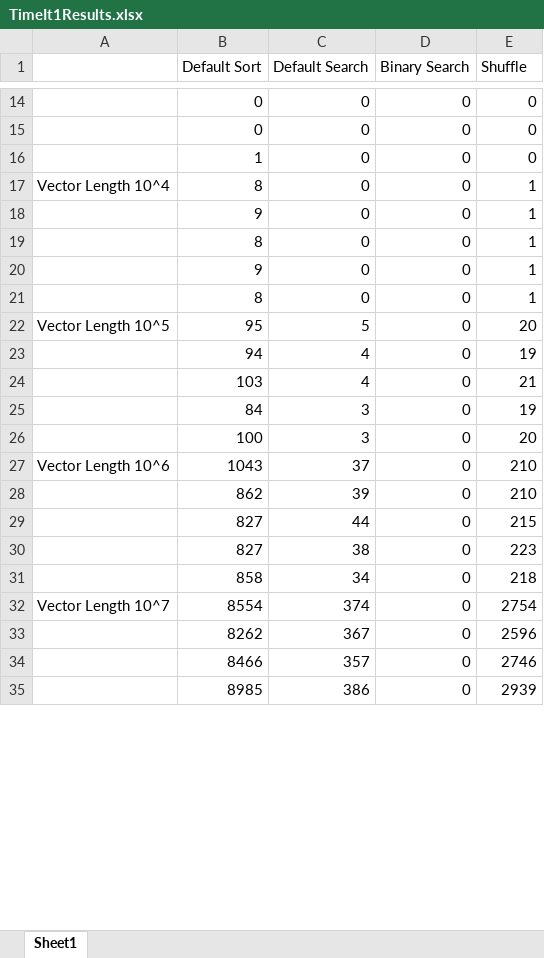
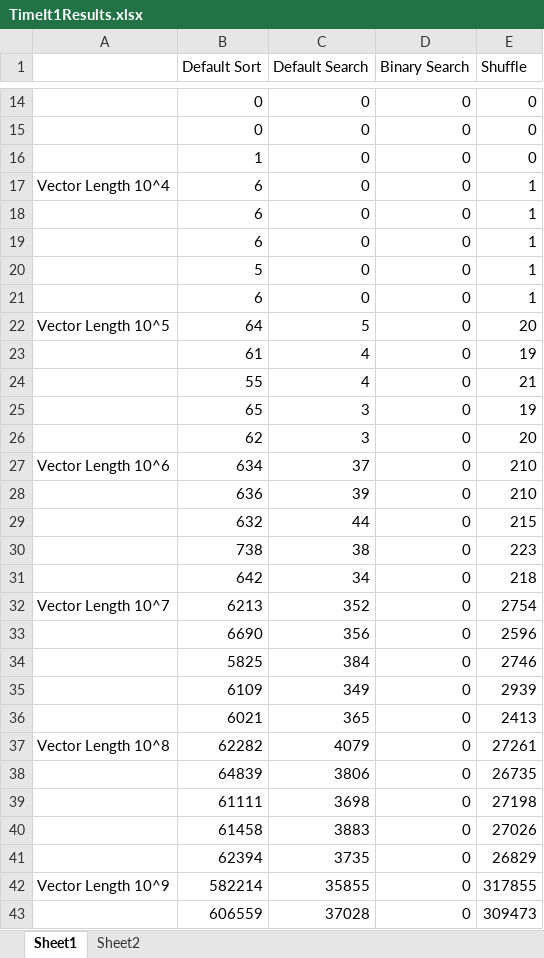
Before and after one commit to benstream/CS202, an Excel workbook: Homework 1/Program 1/TimeIt1Results.xlsx, sheet Sheet1, drawn as a sheet; only a part is shown, gaps mark what is left out; values as stored, in another font and other column widths than the file's, no borders; charts and pictures not drawn; the diff covers the shown part only; the diff names each change by its address in the sheet, - before the commit and + after, or states it on an @@ line.

Commit message:
Finished TimeIt

```diff
--- a/Homework 1/Program 1/TimeIt1Results.xlsx (sheet Sheet1)
+++ b/Homework 1/Program 1/TimeIt1Results.xlsx (sheet Sheet1)
+sheet tab: Sheet2
-B17 (Default Sort): 8
+B17 (Default Sort): 6
-B18 (Default Sort): 9
+B18 (Default Sort): 6
-B19 (Default Sort): 8
+B19 (Default Sort): 6
-B20 (Default Sort): 9
+B20 (Default Sort): 5
-B21 (Default Sort): 8
+B21 (Default Sort): 6
-B22 (Default Sort): 95
+B22 (Default Sort): 64
-B23 (Default Sort): 94
+B23 (Default Sort): 61
-B24 (Default Sort): 103
+B24 (Default Sort): 55
-B25 (Default Sort): 84
+B25 (Default Sort): 65
-B26 (Default Sort): 100
+B26 (Default Sort): 62
-B27 (Default Sort): 1043
+B27 (Default Sort): 634
-B28 (Default Sort): 862
+B28 (Default Sort): 636
-B29 (Default Sort): 827
+B29 (Default Sort): 632
-B30 (Default Sort): 827
+B30 (Default Sort): 738
-B31 (Default Sort): 858
+B31 (Default Sort): 642
-B32 (Default Sort): 8554
+B32 (Default Sort): 6213
-C32 (Default Search): 374
+C32 (Default Search): 352
-B33 (Default Sort): 8262
+B33 (Default Sort): 6690
-C33 (Default Search): 367
+C33 (Default Search): 356
-B34 (Default Sort): 8466
+B34 (Default Sort): 5825
-C34 (Default Search): 357
+C34 (Default Search): 384
-B35 (Default Sort): 8985
+B35 (Default Sort): 6109
-C35 (Default Search): 386
+C35 (Default Search): 349
+row 36:  | 6021 | 365 | 0 | 2413
+row 37: Vector Length 10^8 | 62282 | 4079 | 0 | 27261
+row 38:  | 64839 | 3806 | 0 | 26735
+row 39:  | 61111 | 3698 | 0 | 27198
+row 40:  | 61458 | 3883 | 0 | 27026
+row 41:  | 62394 | 3735 | 0 | 26829
+row 42: Vector Length 10^9 | 582214 | 35855 | 0 | 317855
+row 43:  | 606559 | 37028 | 0 | 309473
```
Also changed, not shown: 13 added rows and 5 edited cells elsewhere in this sheet, charts or pictures, 1 other file.
